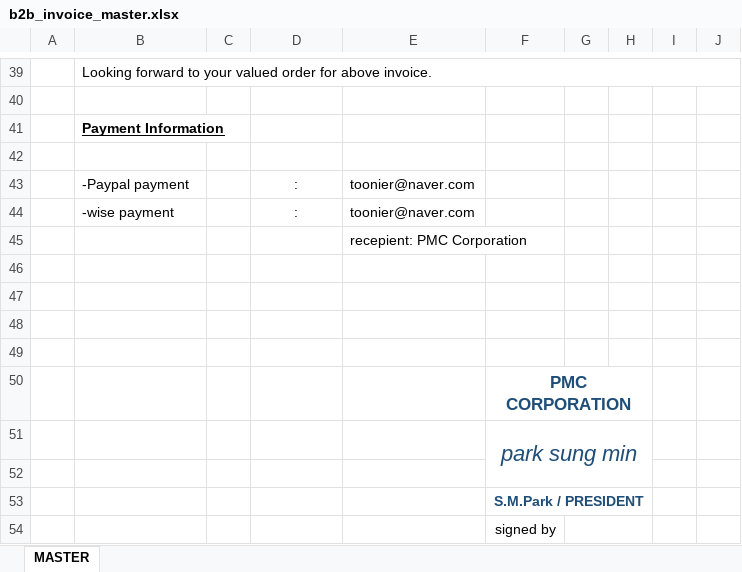
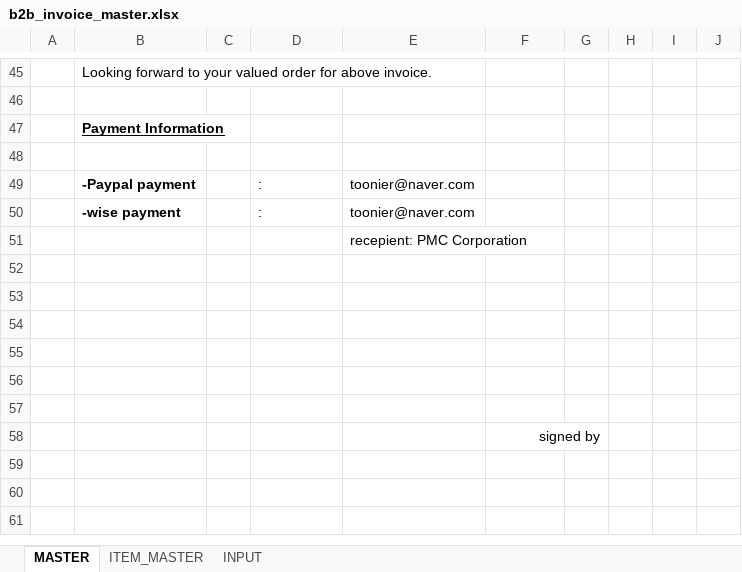
Before and after one commit to DavidPark-PB/pmc-work-mvp, an Excel workbook: templates/b2b_invoice_master.xlsx, sheet MASTER, drawn as a sheet; only a part is shown, gaps mark what is left out; values as stored, in another font and other column widths than the file's, no borders; charts and pictures not drawn; removed rows and columns are numbered as before the commit, all else as after; the diff covers the shown part only; the diff names each change by its address in the sheet, - before the commit and + after, or states it on an @@ line.

```diff
--- a/templates/b2b_invoice_master.xlsx (sheet MASTER)
+++ b/templates/b2b_invoice_master.xlsx (sheet MASTER)
+sheet tab: ITEM_MASTER
+sheet tab: INPUT
-B39:J39 merged
-B49:B50 bold: off
+B49:B50 bold: on
-D49:D50 alignment: center
+D49:D50 alignment: left
-row 50:  |  |  |  |  | PMC CORPORATION
-row 51:  |  |  |  |  | park sung min
-F57: S.M.Park / PRESIDENT
+F57: (empty)
-F53:H53 merged
+F58:G58 merged
-G54:H54 merged
```
Also changed, not shown: 26 added rows, 20 removed rows, 6 edited cells, cell formats and merged cells elsewhere in this sheet, charts or pictures, 1 other file.
